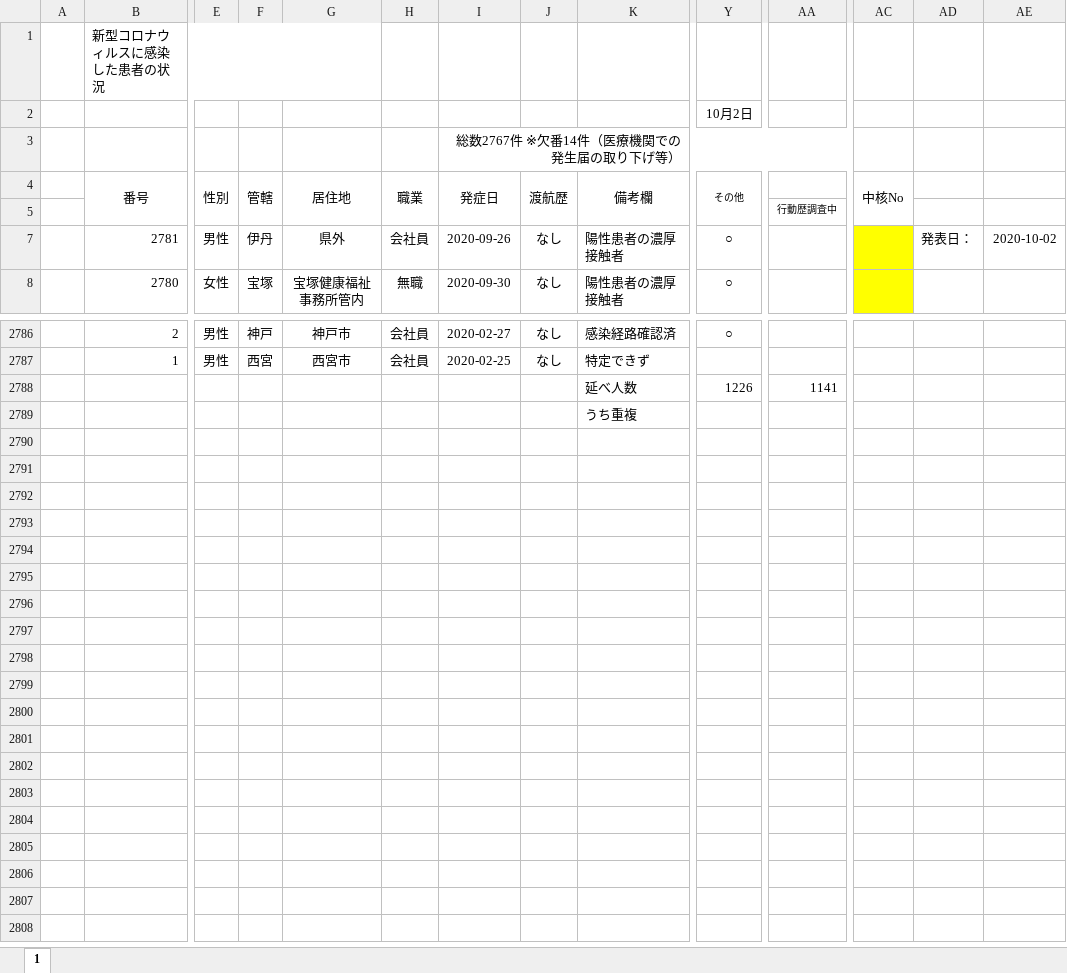
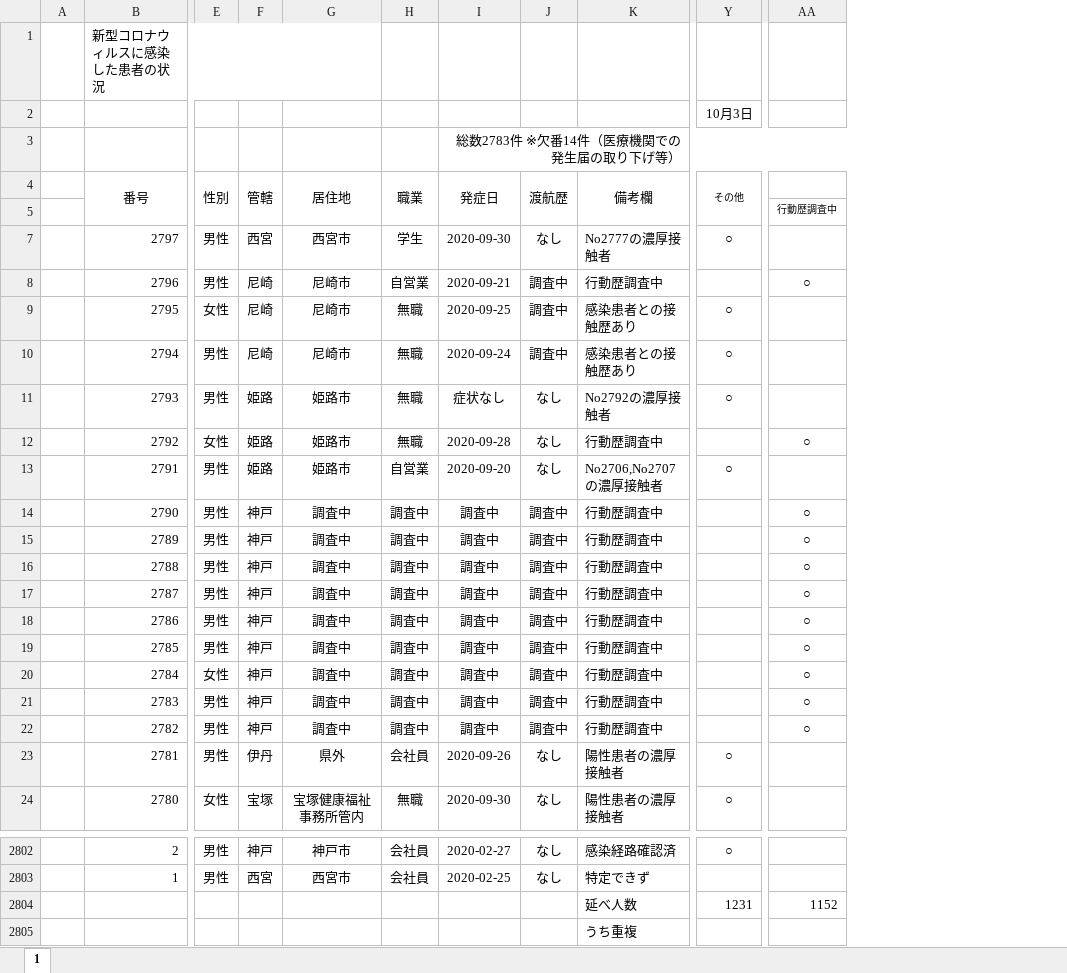
Before and after one commit to CalicoKater/covid-19, an Excel workbook: work/28_hyogo.xlsx, sheet 1, drawn as a sheet; only a part is shown, gaps mark what is left out; values as stored, in another font and other column widths than the file's, no borders; charts and pictures and conditional formats not drawn; removed rows and columns are numbered as before the commit, all else as after; rows hold the shown columns only; the diff names each change by its address in the sheet, - before the commit and + after, or states it on an @@ line.

```diff
--- a/work/28_hyogo.xlsx (sheet 1)
+++ b/work/28_hyogo.xlsx (sheet 1)
-column AC (中核No), empty
-column AD, row 7: 発表日：
-column AE, row 7: 2020-10-02
-Y2 (その他): 10月2日
+Y2 (その他): 10月3日
-I3 (発症日): 総数2767件 ※欠番14件（医療機関での発生届の取り下げ等）
+I3 (発症日): 総数2783件 ※欠番14件（医療機関での発生届の取り下げ等）
+row 7:  | 2797 | 男性 | 西宮 | 西宮市 | 学生 | 2020-09-30 | なし | No2777の濃厚接触者 | ○
+row 8:  | 2796 | 男性 | 尼崎 | 尼崎市 | 自営業 | 2020-09-21 | 調査中 | 行動歴調査中 |  | ○
+row 9:  | 2795 | 女性 | 尼崎 | 尼崎市 | 無職 | 2020-09-25 | 調査中 | 感染患者との接触歴あり | ○
+row 10:  | 2794 | 男性 | 尼崎 | 尼崎市 | 無職 | 2020-09-24 | 調査中 | 感染患者との接触歴あり | ○
+row 11:  | 2793 | 男性 | 姫路 | 姫路市 | 無職 | 症状なし | なし | No2792の濃厚接触者 | ○
+row 12:  | 2792 | 女性 | 姫路 | 姫路市 | 無職 | 2020-09-28 | なし | 行動歴調査中 |  | ○
+row 13:  | 2791 | 男性 | 姫路 | 姫路市 | 自営業 | 2020-09-20 | なし | No2706,No2707の濃厚接触者 | ○
+row 14:  | 2790 | 男性 | 神戸 | 調査中 | 調査中 | 調査中 | 調査中 | 行動歴調査中 |  | ○
+row 15:  | 2789 | 男性 | 神戸 | 調査中 | 調査中 | 調査中 | 調査中 | 行動歴調査中 |  | ○
+row 16:  | 2788 | 男性 | 神戸 | 調査中 | 調査中 | 調査中 | 調査中 | 行動歴調査中 |  | ○
+row 17:  | 2787 | 男性 | 神戸 | 調査中 | 調査中 | 調査中 | 調査中 | 行動歴調査中 |  | ○
+row 18:  | 2786 | 男性 | 神戸 | 調査中 | 調査中 | 調査中 | 調査中 | 行動歴調査中 |  | ○
+row 19:  | 2785 | 男性 | 神戸 | 調査中 | 調査中 | 調査中 | 調査中 | 行動歴調査中 |  | ○
+row 20:  | 2784 | 女性 | 神戸 | 調査中 | 調査中 | 調査中 | 調査中 | 行動歴調査中 |  | ○
+row 21:  | 2783 | 男性 | 神戸 | 調査中 | 調査中 | 調査中 | 調査中 | 行動歴調査中 |  | ○
+row 22:  | 2782 | 男性 | 神戸 | 調査中 | 調査中 | 調査中 | 調査中 | 行動歴調査中 |  | ○
-Y2804 (その他): 1226
+Y2804 (その他): 1231
-AA2804: 1141
+AA2804: 1152
```
Also changed, not shown: formulas that keep their value, charts or pictures, work/23_aichi2.xlsx, work/29_nara.xlsx, 20 other files.
